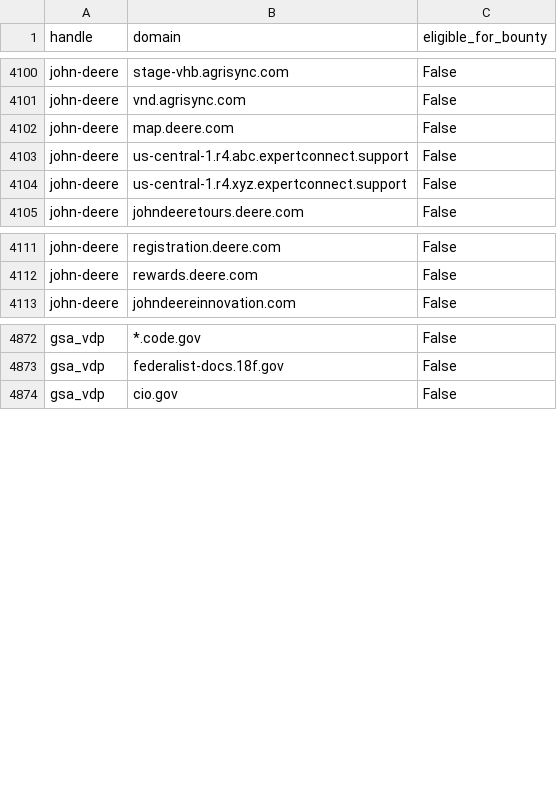
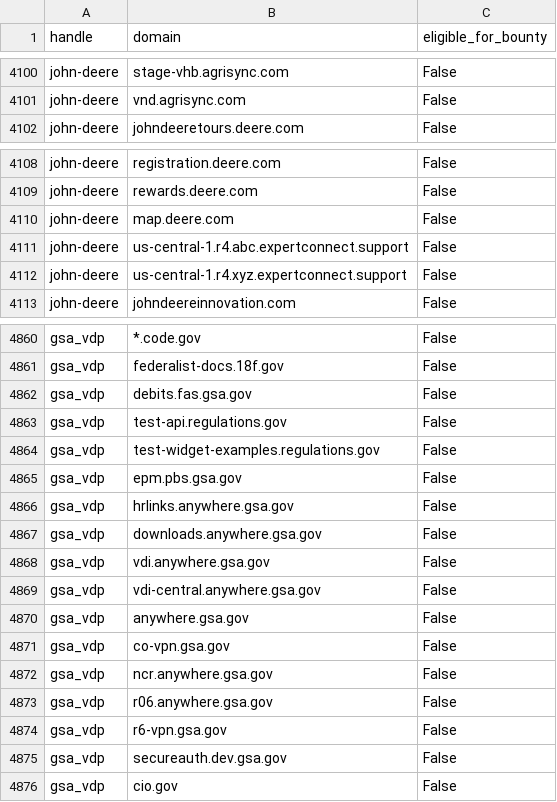
Before and after one commit to atxiii/h1domains, a CSV file: domains.csv, drawn as a sheet; only a part is shown, gaps mark what is left out; the diff covers the shown part only.

```diff
--- a/domains.csv
+++ b/domains.csv
@@ -4101,5 +4101,2 @@ john-deere,stage-vhb.agrisync.com,False
 john-deere,vnd.agrisync.com,False
-john-deere,map.deere.com,False
-john-deere,us-central-1.r4.abc.expertconnect.support,False
-john-deere,us-central-1.r4.xyz.expertconnect.support,False
 john-deere,johndeeretours.deere.com,False
@@ -4112,2 +4109,5 @@ john-deere,registration.deere.com,False
 john-deere,rewards.deere.com,False
+john-deere,map.deere.com,False
+john-deere,us-central-1.r4.abc.expertconnect.support,False
+john-deere,us-central-1.r4.xyz.expertconnect.support,False
 john-deere,johndeereinnovation.com,False
@@ -4873,2 +4861,16 @@ gsa_vdp,*.code.gov,False
 gsa_vdp,federalist-docs.18f.gov,False
+gsa_vdp,debits.fas.gsa.gov,False
+gsa_vdp,test-api.regulations.gov,False
+gsa_vdp,test-widget-examples.regulations.gov,False
+gsa_vdp,epm.pbs.gsa.gov,False
+gsa_vdp,hrlinks.anywhere.gsa.gov,False
+gsa_vdp,downloads.anywhere.gsa.gov,False
+gsa_vdp,vdi.anywhere.gsa.gov,False
+gsa_vdp,vdi-central.anywhere.gsa.gov,False
+gsa_vdp,anywhere.gsa.gov,False
+gsa_vdp,co-vpn.gsa.gov,False
+gsa_vdp,ncr.anywhere.gsa.gov,False
+gsa_vdp,r06.anywhere.gsa.gov,False
+gsa_vdp,r6-vpn.gsa.gov,False
+gsa_vdp,secureauth.dev.gsa.gov,False
 gsa_vdp,cio.gov,False
```
Also changed, not shown: 12 removed rows and 13 moved rows elsewhere in this file, 3 other files.
